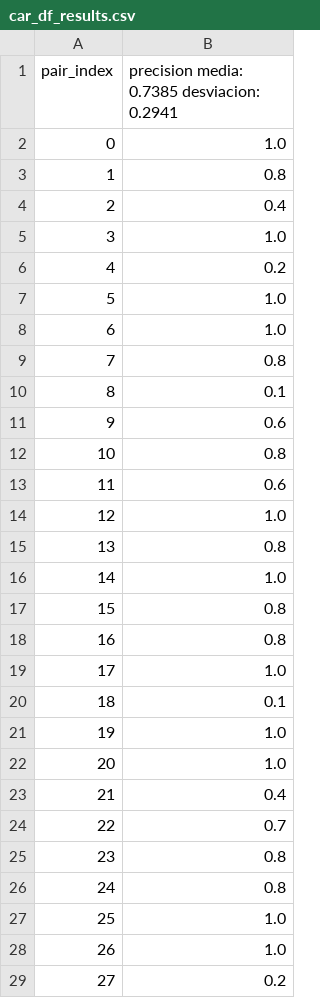
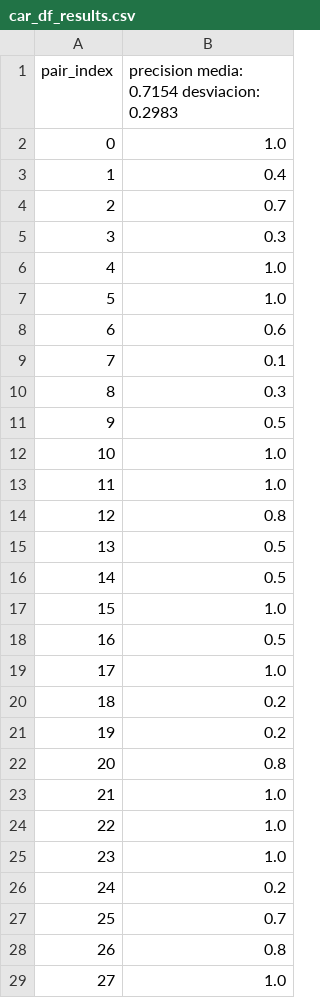
Before and after one commit to JBLOZ/IA, a CSV file: 2doAnyo/2doCuatri/tecnicas_de_algoritmos_de_busqueda/practicas/practica 3/car_df_results.csv, drawn as a sheet; only a part is shown; the diff covers the shown part only.

```diff
--- a/2doAnyo/2doCuatri/tecnicas_de_algoritmos_de_busqueda/practicas/practica 3/car_df_results.csv
+++ b/2doAnyo/2doCuatri/tecnicas_de_algoritmos_de_busqueda/practicas/practica 3/car_df_results.csv
@@ -1,29 +1,29 @@
-pair_index,precision media: 0.7385 desviacion: 0.2941
+pair_index,precision media: 0.7154 desviacion: 0.2983
 0,1.0
-1,0.8
-2,0.4
-3,1.0
-4,0.2
+1,0.4
+2,0.7
+3,0.3
+4,1.0
 5,1.0
-6,1.0
-7,0.8
-8,0.1
-9,0.6
-10,0.8
-11,0.6
-12,1.0
-13,0.8
-14,1.0
-15,0.8
-16,0.8
+6,0.6
+7,0.1
+8,0.3
+9,0.5
+10,1.0
+11,1.0
+12,0.8
+13,0.5
+14,0.5
+15,1.0
+16,0.5
 17,1.0
-18,0.1
-19,1.0
-20,1.0
-21,0.4
-22,0.7
-23,0.8
-24,0.8
-25,1.0
-26,1.0
-27,0.2
+18,0.2
+19,0.2
+20,0.8
+21,1.0
+22,1.0
+23,1.0
+24,0.2
+25,0.7
+26,0.8
+27,1.0
```
Also changed, not shown: 8 edited cells elsewhere in this file, 2doAnyo/2doCuatri/tecnicas_de_algoritmos_de_busqueda/practicas/practica 3/duck_df_results.csv, 2doAnyo/2doCuatri/tecnicas_de_algoritmos_de_busqueda/practicas/practica 3/face_df_results.csv, 7 other files.
